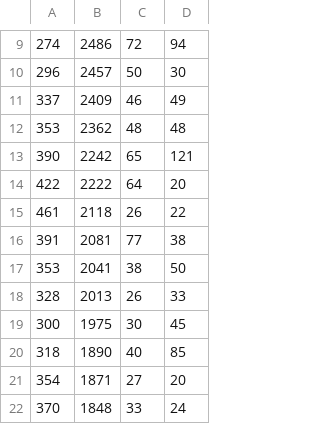
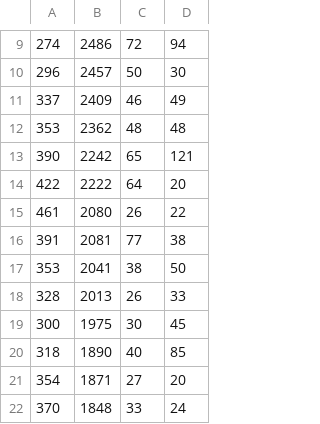
Before and after one commit to Very-Serious-Games/Project1-Shock-Troopers, a CSV file: Shock Troopers/game/Assets/sprites/colisionesMapa.csv, drawn as a sheet; only a part is shown, gaps mark what is left out.

Commit message:
Colision fix

```diff
--- a/Shock Troopers/game/Assets/sprites/colisionesMapa.csv
+++ b/Shock Troopers/game/Assets/sprites/colisionesMapa.csv
@@ -14,3 +14,3 @@
 422;2222;64;20
-461;2118;26;22
+461;2080;26;22
 391;2081;77;38
```
